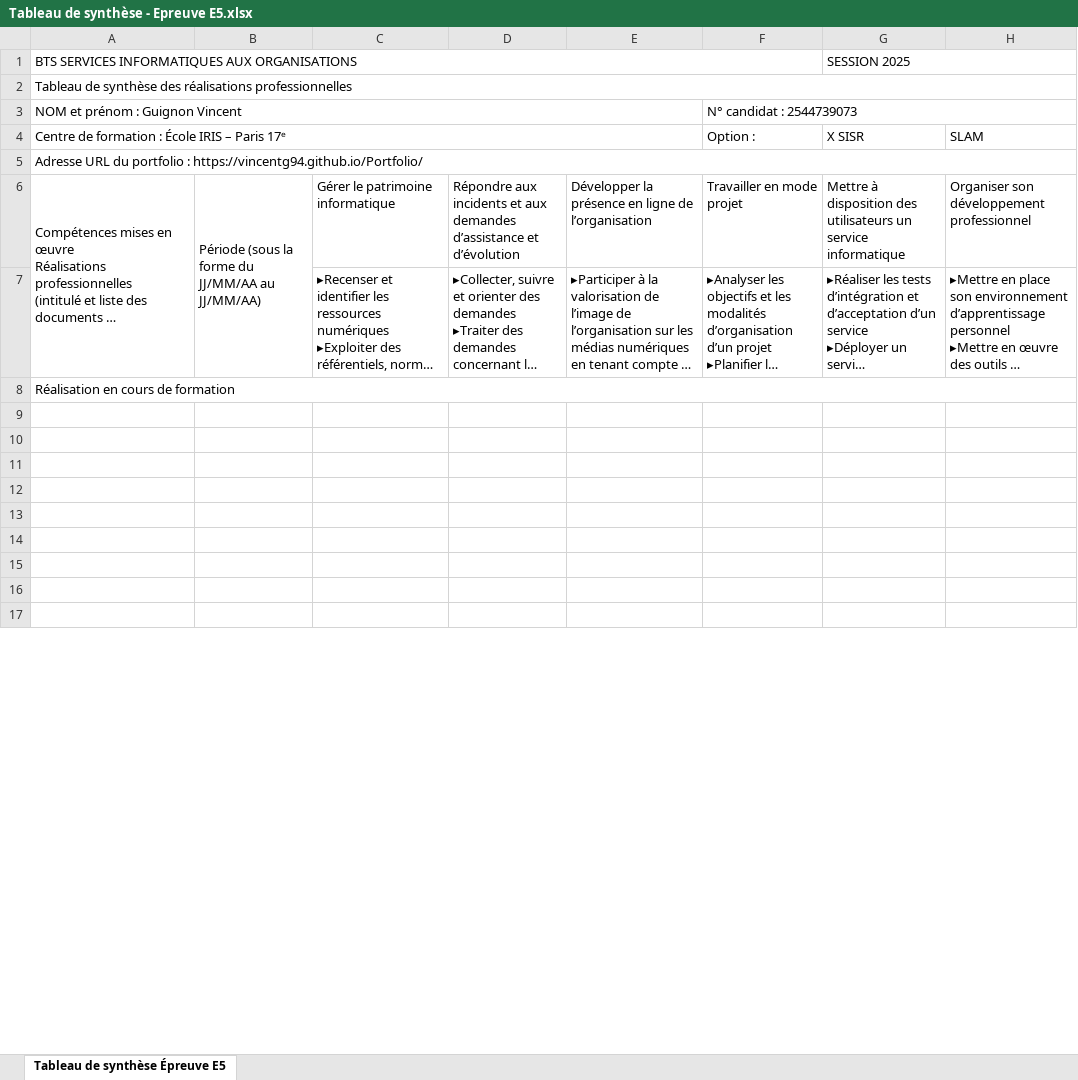
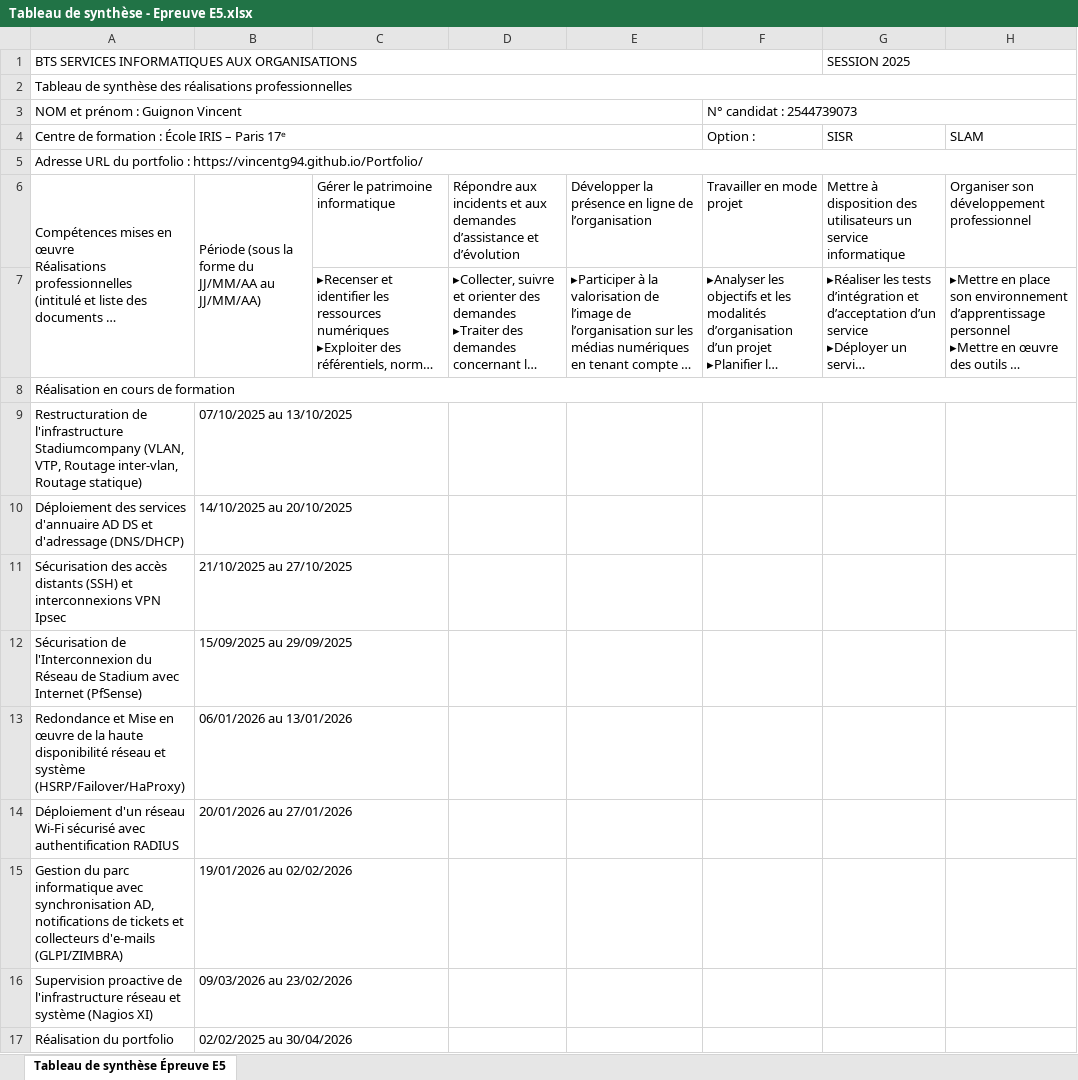
Before and after one commit to VincentG94/Portfolio, an Excel workbook: Tableau de synthèse - Epreuve E5.xlsx, sheet Tableau de synthèse Épreuve E5, drawn as a sheet; only a part is shown; long unchanged cells end in …; values as stored, in another font and other column widths than the file's, no cell formats; the diff covers the shown part only; the diff names each change by its address in the sheet, - before the commit and + after, or states it on an @@ line.

```diff
--- a/Tableau de synthèse - Epreuve E5.xlsx (sheet Tableau de synthèse Épreuve E5)
+++ b/Tableau de synthèse - Epreuve E5.xlsx (sheet Tableau de synthèse Épreuve E5)
-G4: X SISR
+G4: SISR
-row 9: (empty)
+row 9: Restructuration de l'infrastructure Stadiumcompany (VLAN, VTP, Routage inter-vlan, Routage statique) | 07/10/2025 au 13/10/2025
-row 10: (empty)
+row 10: Déploiement des services d'annuaire AD DS et d'adressage (DNS/DHCP) | 14/10/2025 au 20/10/2025
-row 11: (empty)
+row 11: Sécurisation des accès distants (SSH) et interconnexions VPN Ipsec | 21/10/2025 au 27/10/2025
-row 12: (empty)
+row 12: Sécurisation de l'Interconnexion du Réseau de Stadium avec Internet (PfSense) | 15/09/2025 au 29/09/2025
-row 13: (empty)
+row 13: Redondance et Mise en œuvre de la haute disponibilité réseau et système (HSRP/Failover/HaProxy) | 06/01/2026 au 13/01/2026
-row 14: (empty)
+row 14: Déploiement d'un réseau Wi-Fi sécurisé avec authentification RADIUS | 20/01/2026 au 27/01/2026
-row 15: (empty)
+row 15: Gestion du parc informatique avec synchronisation AD, notifications de tickets et collecteurs d'e-mails (GLPI/ZIMBRA) | 19/01/2026 au 02/02/2026
-row 16: (empty)
+row 16: Supervision proactive de l'infrastructure réseau et système (Nagios XI) | 09/03/2026 au 23/02/2026
-row 17: (empty)
+row 17: Réalisation du portfolio | 02/02/2025 au 30/04/2026
```
Also changed, not shown: 3 removed rows and 19 edited cells elsewhere in this sheet, cell formats, 4 other files.
